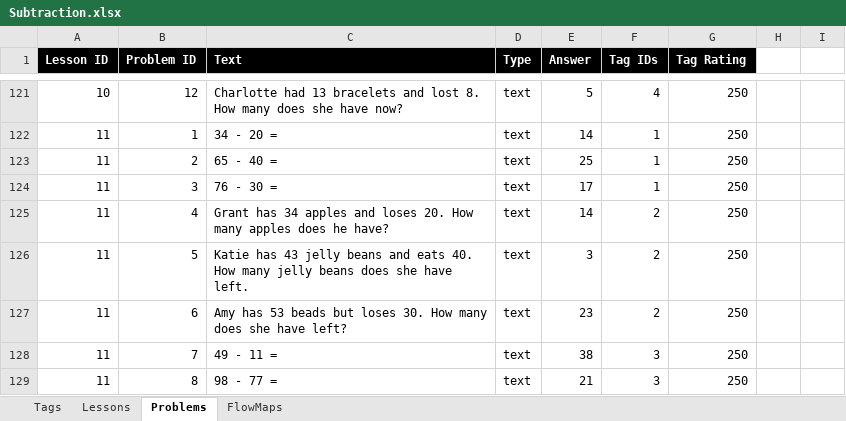
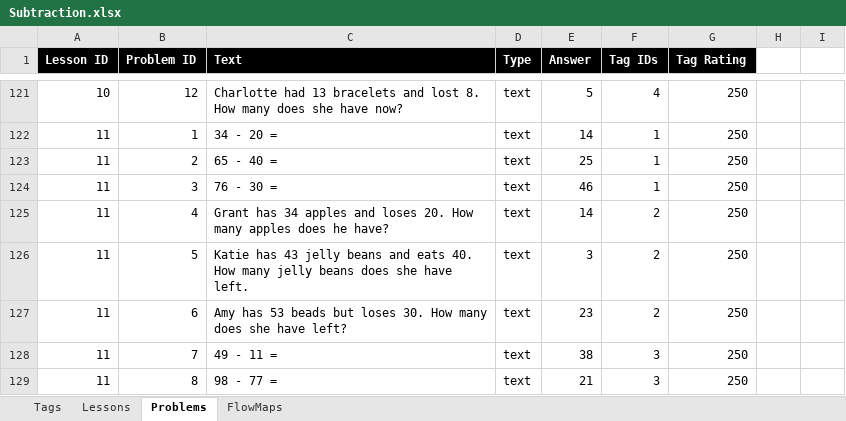
Before and after one commit to Minerva-Learning/MVP, an Excel workbook: docs/Final/Subtraction.xlsx, sheet Problems, drawn as a sheet; only a part is shown, gaps mark what is left out; values as stored, in another font and other column widths than the file's, no borders; charts and pictures not drawn; the diff names each change by its address in the sheet, - before the commit and + after, or states it on an @@ line.

```diff
--- a/docs/Final/Subtraction.xlsx (sheet Problems)
+++ b/docs/Final/Subtraction.xlsx (sheet Problems)
-E124 (Answer): 17
+E124 (Answer): 46
```
Also changed, not shown: sheet FlowMaps, 8 other files.
